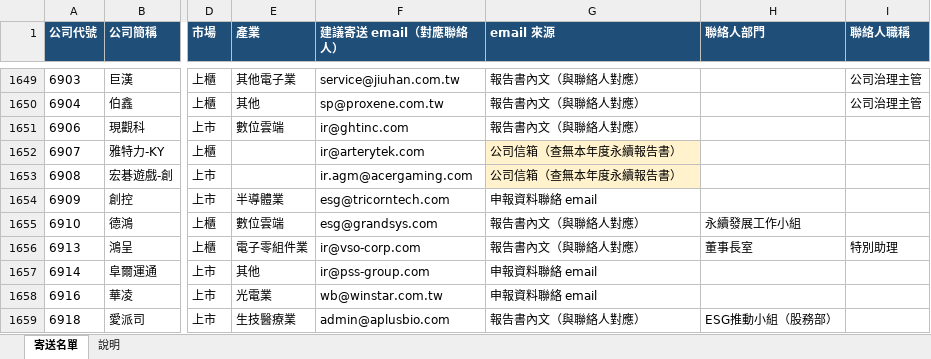
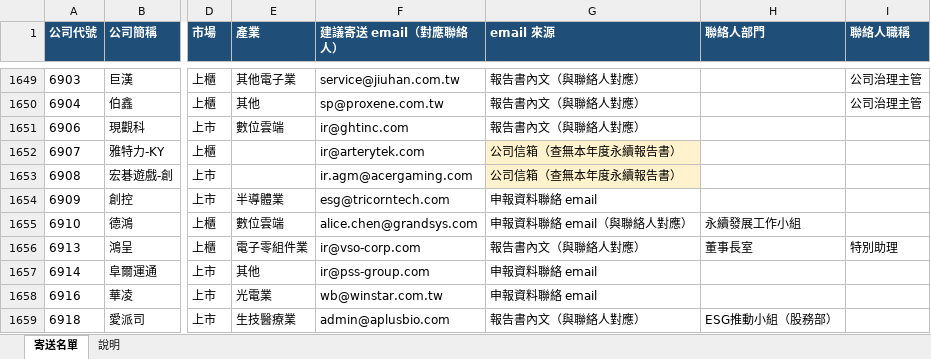
Before and after one commit to jennywang0928-cmd/Ifrs, an Excel workbook: output/上市櫃公司永續報告書聯絡email.xlsx, sheet 寄送名單, drawn as a sheet; only a part is shown, gaps mark what is left out; values as stored, in another font and other column widths than the file's, no borders; the diff covers the shown part only; the diff names each change by its address in the sheet, - before the commit and + after, or states it on an @@ line.

```diff
--- a/output/上市櫃公司永續報告書聯絡email.xlsx (sheet 寄送名單)
+++ b/output/上市櫃公司永續報告書聯絡email.xlsx (sheet 寄送名單)
-F1655 (建議寄送 email（對應聯絡人）): esg@grandsys.com
+F1655 (建議寄送 email（對應聯絡人）): alice.chen@grandsys.com
-G1655 (email 來源): 報告書內文（與聯絡人對應）
+G1655 (email 來源): 申報資料聯絡 email（與聯絡人對應）
```
Also changed, not shown: 84 edited cells and cell formats elsewhere in this sheet, sheet 說明, 8 other files.
